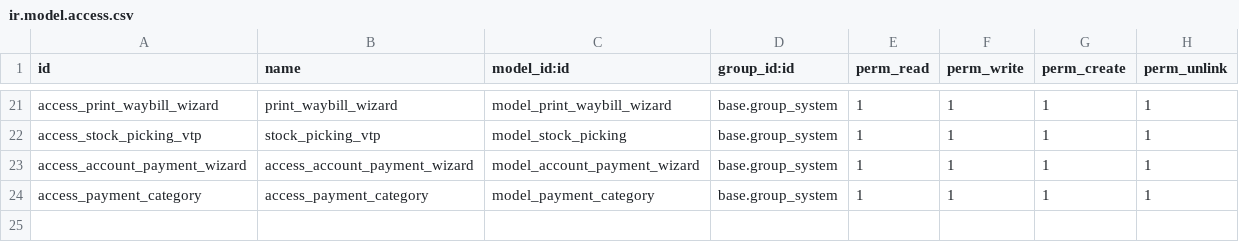
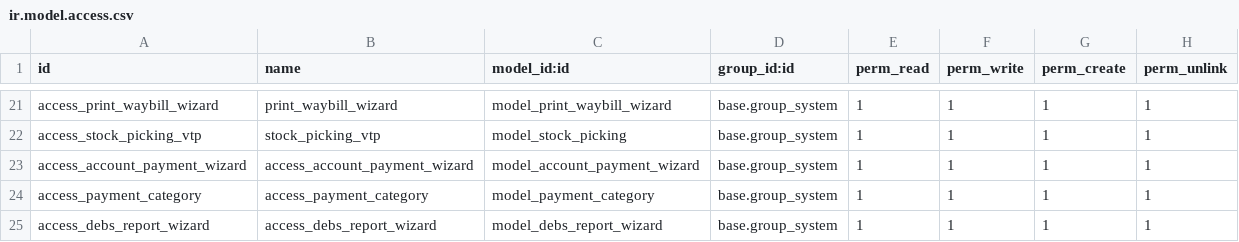
Before and after one commit to longlong123-bit/viettelpost-connector, a CSV file: viettelpost_connector/security/ir.model.access.csv, drawn as a sheet; only a part is shown, gaps mark what is left out.

Commit message:
Initial report xlse

```diff
--- a/viettelpost_connector/security/ir.model.access.csv
+++ b/viettelpost_connector/security/ir.model.access.csv
@@ -24 +24,2 @@ access_account_payment_wizard,access_account_payment_wizard,model_account_paymen
 access_payment_category,access_payment_category,model_payment_category,base.group_system,1,1,1,1
+access_debs_report_wizard,access_debs_report_wizard,model_debs_report_wizard,base.group_system,1,1,1,1
```
Also changed, not shown: 44 other files.
